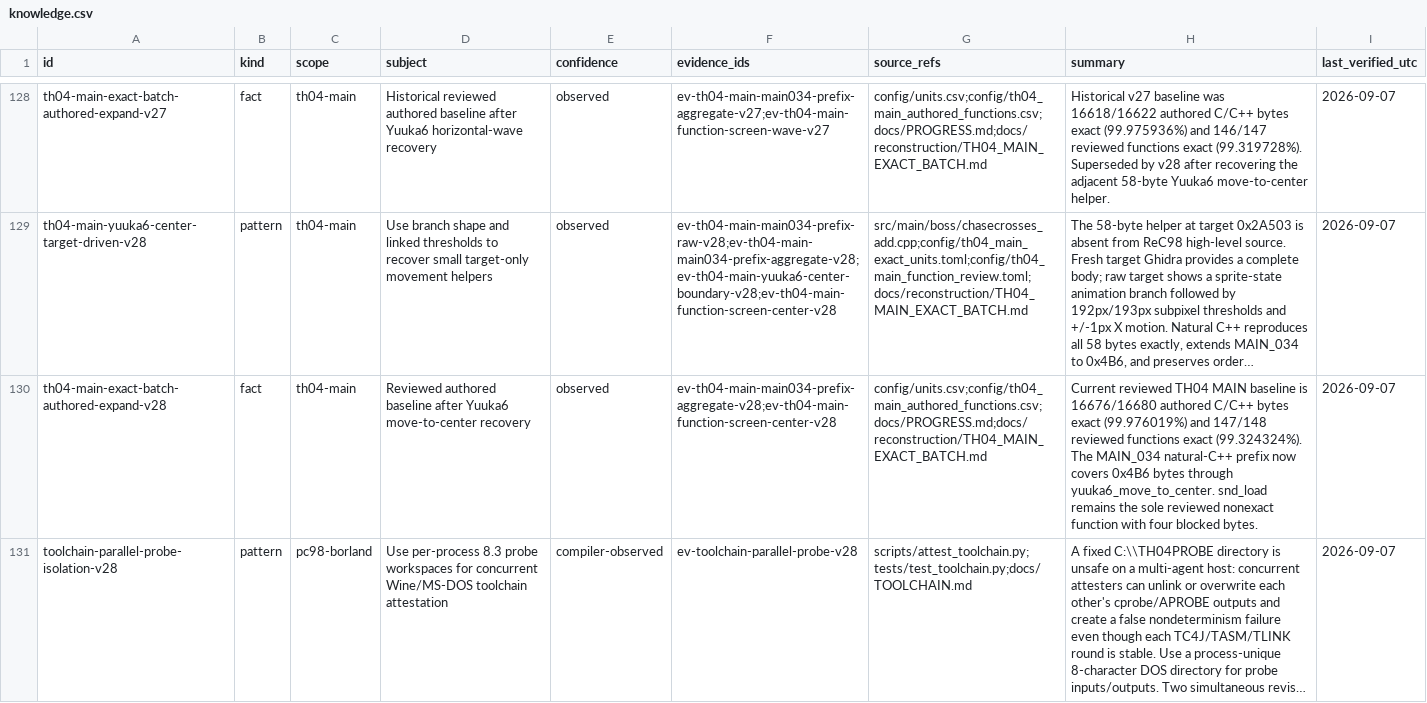
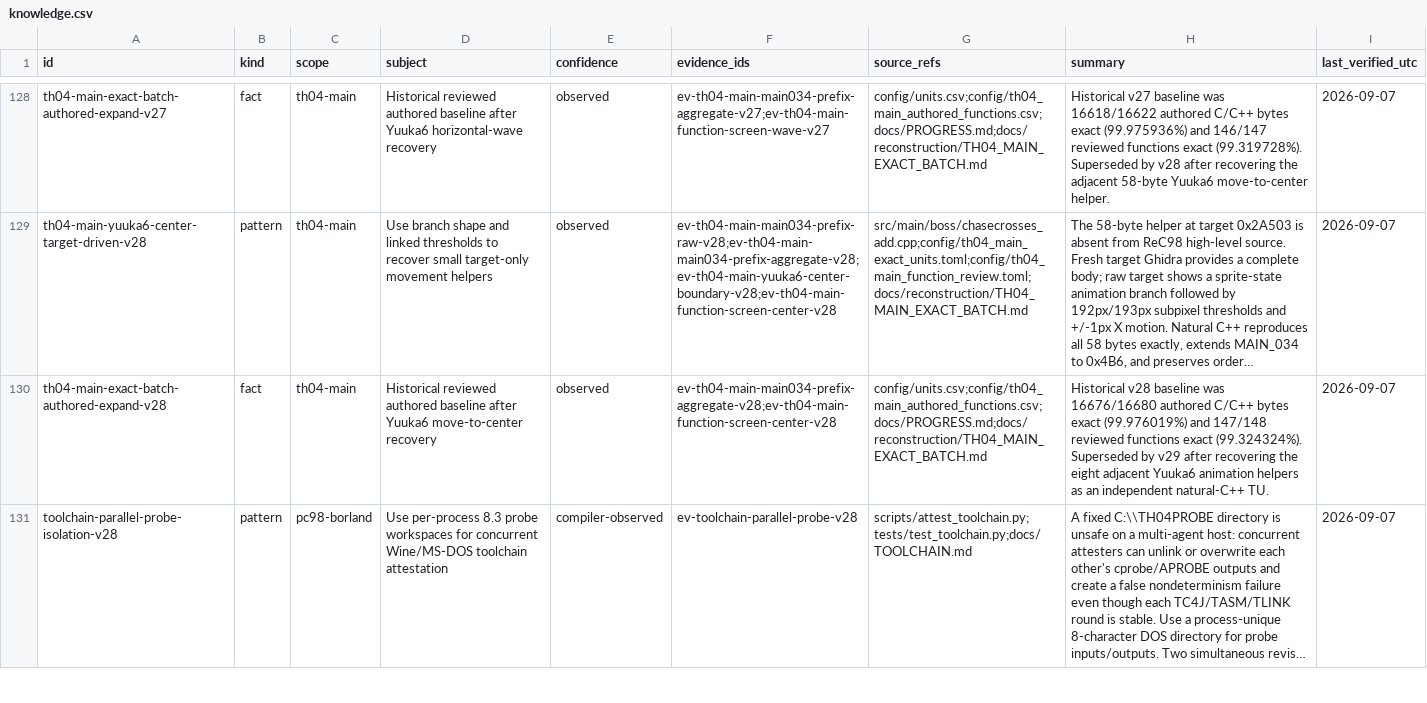
Before and after one commit to N0zoM1z0/th04, a CSV file: config/knowledge.csv, drawn as a sheet; only a part is shown, gaps mark what is left out; long unchanged cells end in …; the diff covers the shown part only; the diff names each change by its address in the sheet, - before the commit and + after, or states it on an @@ line.

Commit message:
gpt-web: recover TH04 Yuuka6 animations exact

```diff
--- a/config/knowledge.csv
+++ b/config/knowledge.csv
-D130 (subject): Reviewed authored baseline…
+D130 (subject): Historical reviewed authored baseline…
-H130 (summary): Current reviewed TH04 MAIN baseline is 16676/16680 authored C/C++ bytes exact (99.976019%) and 147/148 reviewed functions exact (99.324324%). The MAIN_034 natural-C++ prefix now covers 0x4B6 bytes through yuuka6_move_to_center. snd_load remains the sole reviewed nonexact function with four blocked bytes.
+H130 (summary): Historical v28 baseline was 16676/16680 authored C/C++ bytes exact (99.976019%) and 147/148 reviewed functions exact (99.324324%). Superseded by v29 after recovering the eight adjacent Yuuka6 animation helpers as an independent natural-C++ TU.
```
Also changed, not shown: 6 added rows elsewhere in this file, config/th04_main_authored_functions.csv, config/units.csv, 14 other files.
